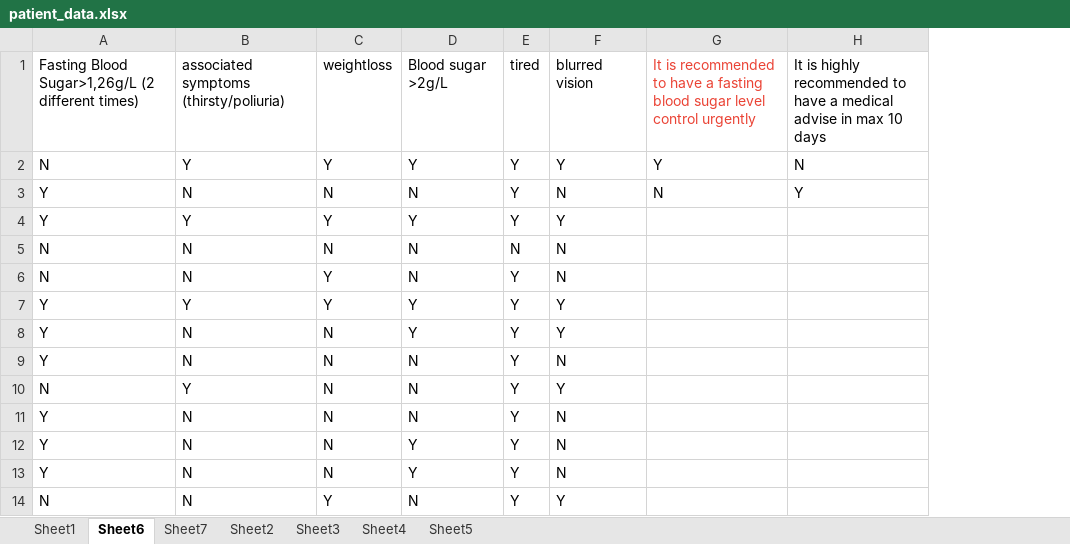
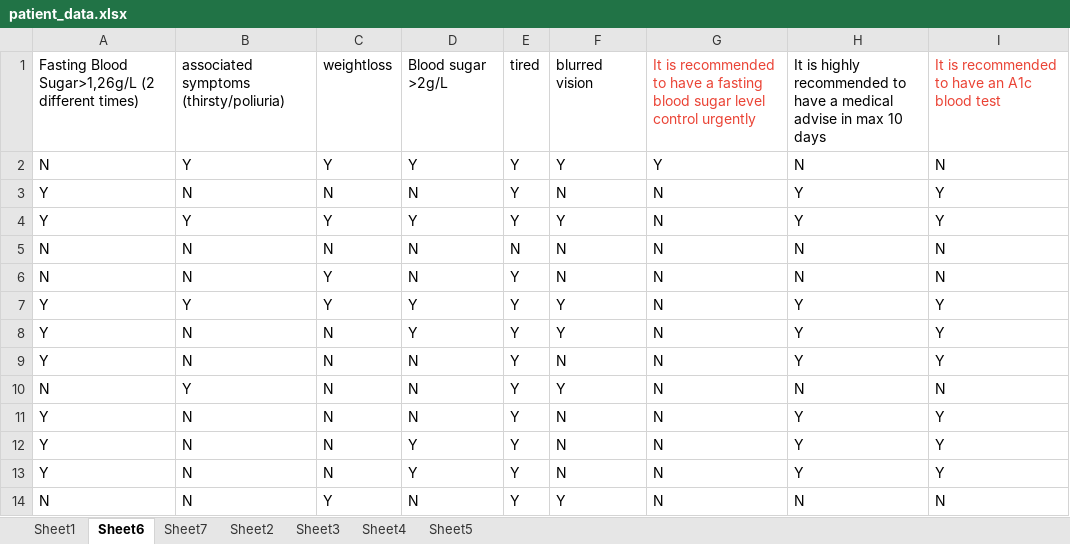
Before and after one commit to Kongzibapt/Sanometer, an Excel workbook: patient_data.xlsx, sheet Sheet6, drawn as a sheet; only a part is shown; values as stored, in another font and other column widths than the file's, no borders; removed rows and columns are numbered as before the commit, all else as after; the diff names each change by its address in the sheet, - before the commit and + after, or states it on an @@ line.

```diff
--- a/patient_data.xlsx (sheet Sheet6)
+++ b/patient_data.xlsx (sheet Sheet6)
-column G, rows 1-3: It is recommended to have a fasting blood sugar level control urgently | Y | N
-column H, rows 1-3: It is highly recommended to have a medical advise in max 10 days | N | Y
+column G, rows 1-14: It is recommended to have a fasting blood sugar level control urgently | Y | N | N | N | N | N | N | N | N | N | N | N | N
+column H, rows 1-14: It is highly recommended to have a medical advise in max 10 days | N | Y | Y | N | N | Y | Y | Y | N | Y | Y | Y | N
+column I, rows 1-14: It is recommended to have an A1c blood test | N | Y | Y | N | N | Y | Y | Y | N | Y | Y | Y | N
```
Also changed, not shown: sheet Sheet1, 1 other file.
